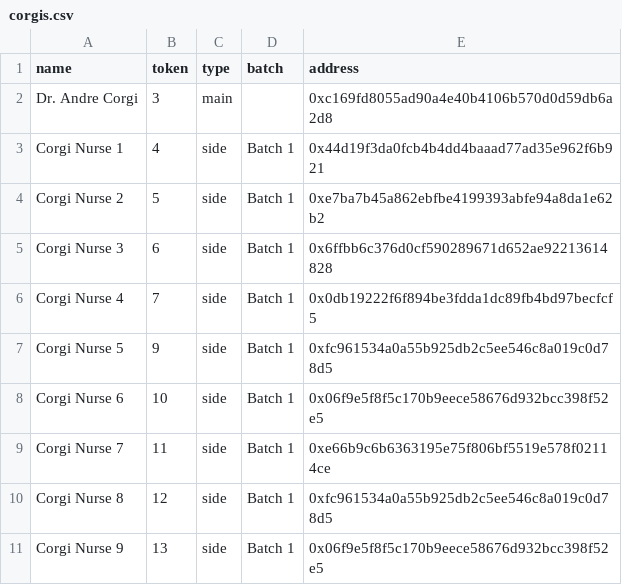
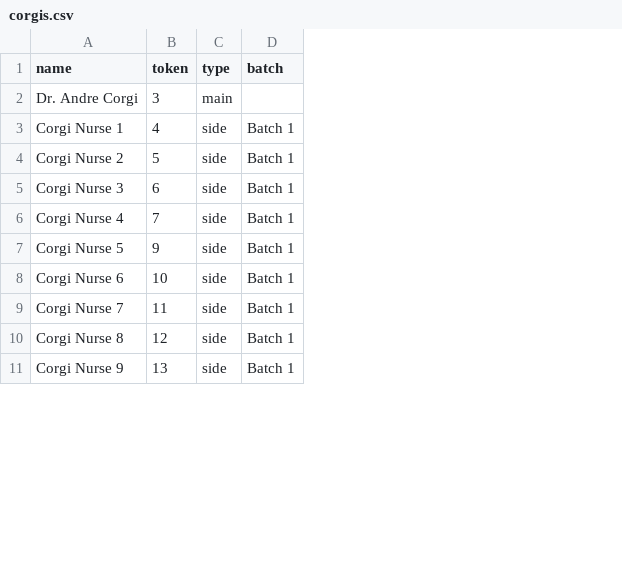
Before and after one commit to ALMIGHTYABE/FTM-Corgis-Tracker, a CSV file: data/corgis.csv, drawn as a sheet; only a part is shown; the diff names each change by its address in the sheet, - before the commit and + after, or states it on an @@ line.

```diff
--- a/data/corgis.csv
+++ b/data/corgis.csv
-column E (address), rows 2-11: 0xc169fd8055ad90a4e40b4106b570d0d59db6a2d8 | 0x44d19f3da0fcb4b4dd4baaad77ad35e962f6b921 | 0xe7ba7b45a862ebfbe4199393abfe94a8da1e62b2 | 0x6ffbb6c376d0cf590289671d652ae92213614828 | 0x0db19222f6f894be3fdda1dc89fb4bd97becfcf5 | 0xfc961534a0a55b925db2c5ee546c8a019c0d78d5 | 0x06f9e5f8f5c170b9eece58676d932bcc398f52e5 | 0xe66b9c6b6363195e75f806bf5519e578f02114ce | 0xfc961534a0a55b925db2c5ee546c8a019c0d78d5 | 0x06f9e5f8f5c170b9eece58676d932bcc398f52e5
```
